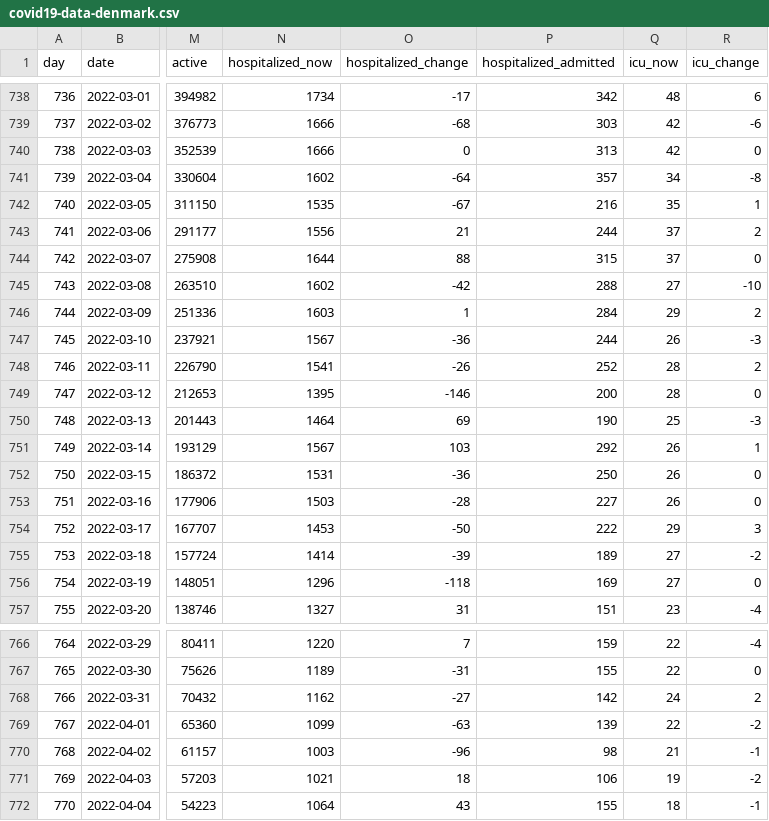
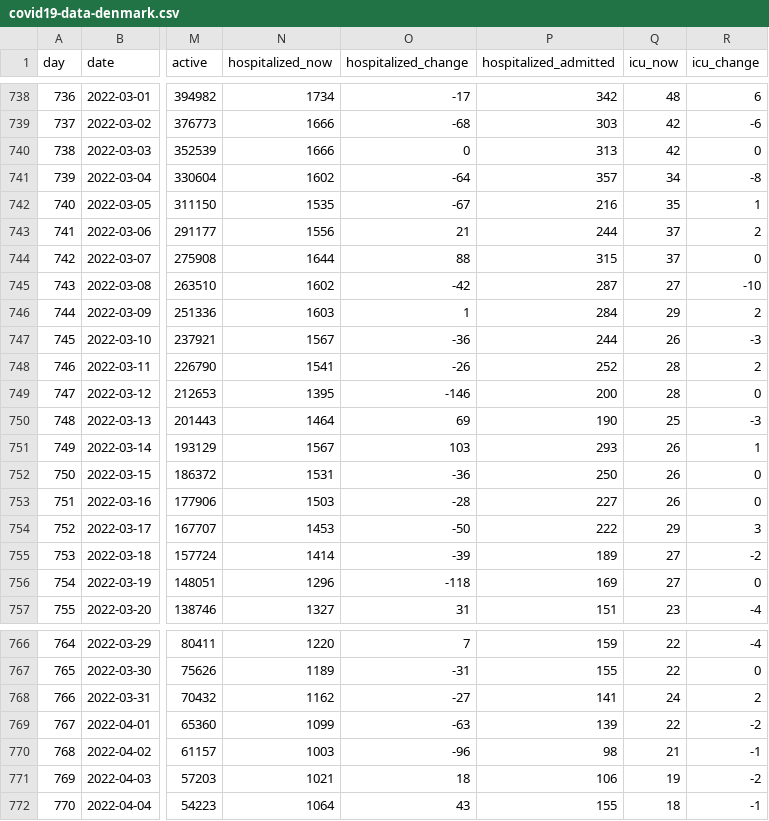
Before and after one commit to mok0/covid19-data-denmark, a CSV file: covid19-data-denmark.csv, drawn as a sheet; only a part is shown, gaps mark what is left out; the diff covers the shown part only; the diff names each change by its address in the sheet, - before the commit and + after, or states it on an @@ line.

```diff
--- a/covid19-data-denmark.csv
+++ b/covid19-data-denmark.csv
-P745 (hospitalized_admitted): 288
+P745 (hospitalized_admitted): 287
-P751 (hospitalized_admitted): 292
+P751 (hospitalized_admitted): 293
-P768 (hospitalized_admitted): 142
+P768 (hospitalized_admitted): 141
```
Also changed, not shown: 1 added row and 14 edited cells elsewhere in this file, vaccinations.csv.
